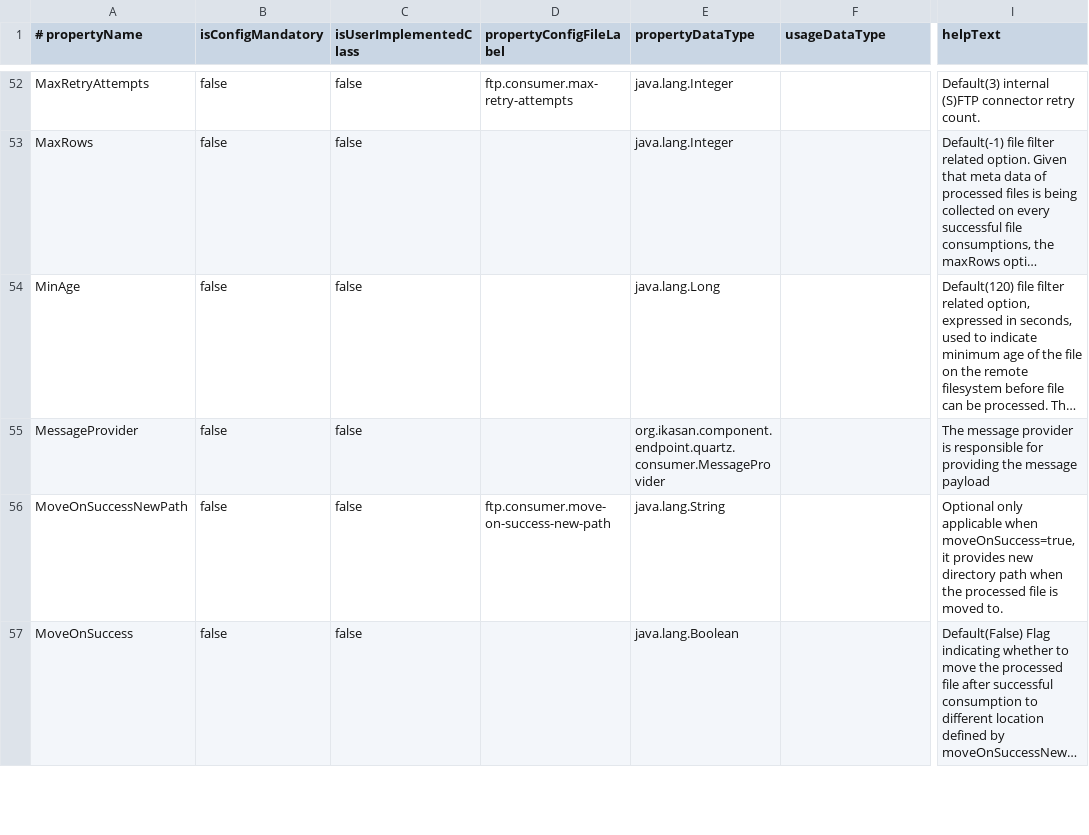
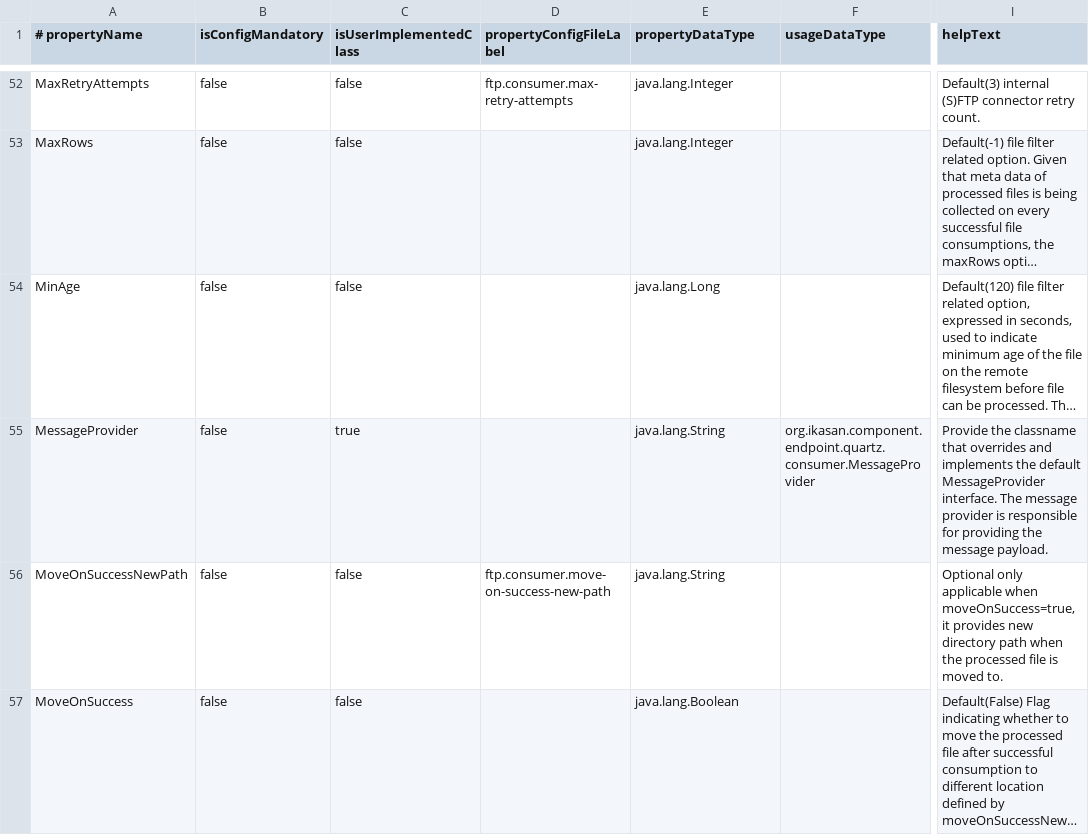
Before and after one commit to ikasanEIP/IkasanStudio, a CSV file: src/main/resources/studio/componentDefinitions/FTP_CONSUMER_en_GB.csv, drawn as a sheet; only a part is shown, gaps mark what is left out; long unchanged cells end in …; the diff names each change by its address in the sheet, - before the commit and + after, or states it on an @@ line.

```diff
--- a/src/main/resources/studio/componentDefinitions/FTP_CONSUMER_en_GB.csv
+++ b/src/main/resources/studio/componentDefinitions/FTP_CONSUMER_en_GB.csv
-C55 (isUserImplementedClass): false
+C55 (isUserImplementedClass): true
-E55 (propertyDataType): org.ikasan.component.endpoint.quartz.consumer.MessageProvider
+E55 (propertyDataType): java.lang.String
-F55 (usageDataType): (empty)
+F55 (usageDataType): org.ikasan.component.endpoint.quartz.consumer.MessageProvider
-I55 (helpText): The message provider is responsible for providing the message payload
+I55 (helpText): Provide the classname that overrides and implements the default MessageProvider interface. The message provider is responsible for providing the message payload.
```
Also changed, not shown: src/main/resources/studio/componentDefinitions/SFTP_CONSUMER_en_GB.csv, 13 other files.
